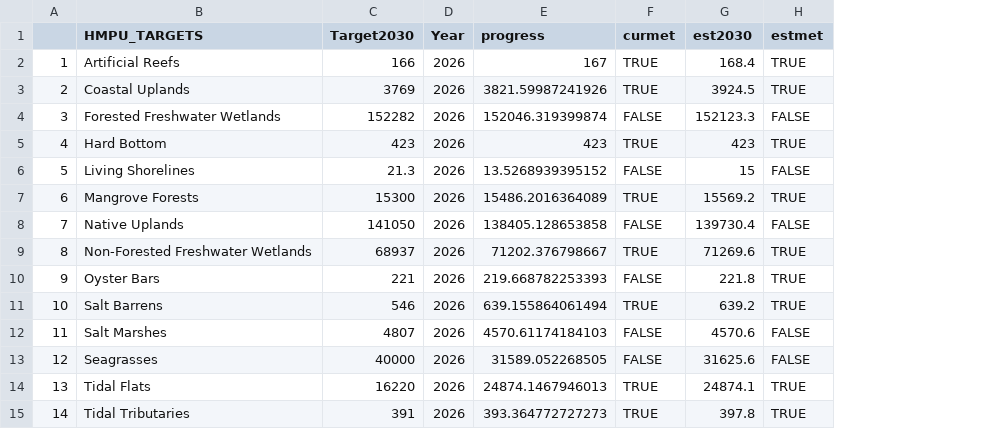
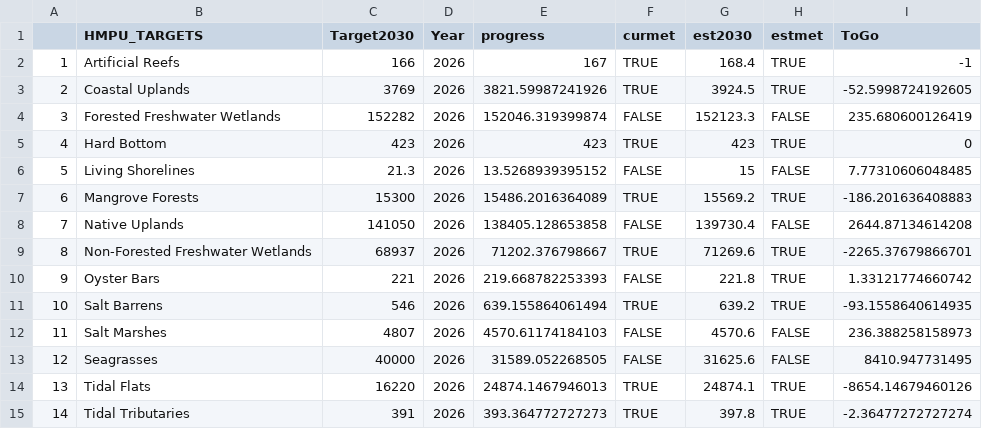
Before and after one commit to tbep-tech/habitat-report-card, a CSV file: docs/restoration_targets.csv, drawn as a sheet; the diff names each change by its address in the sheet, - before the commit and + after, or states it on an @@ line.

Commit message:
revise outputs for annual restoration targets/progress

```diff
--- a/docs/restoration_targets.csv
+++ b/docs/restoration_targets.csv
+column I (ToGo), rows 2-15: -1 | -52.5998724192605 | 235.680600126419 | 0 | 7.77310606048485 | -186.201636408883 | 2644.87134614208 | -2265.37679866701 | 1.33121774660742 | -93.1558640614935 | 236.388258158973 | 8410.947731495 | -8654.14679460126 | -2.36477272727274
```
Also changed, not shown: 1 other file.
